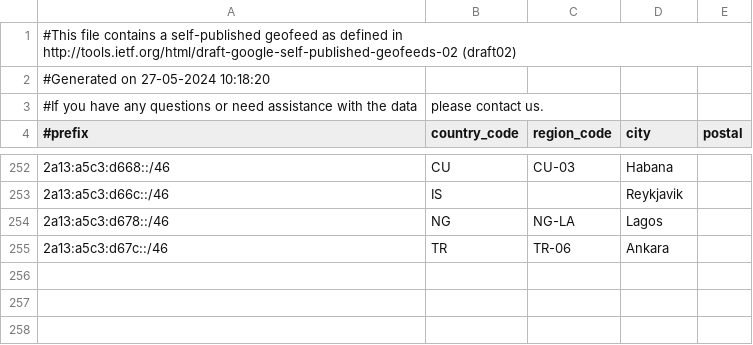
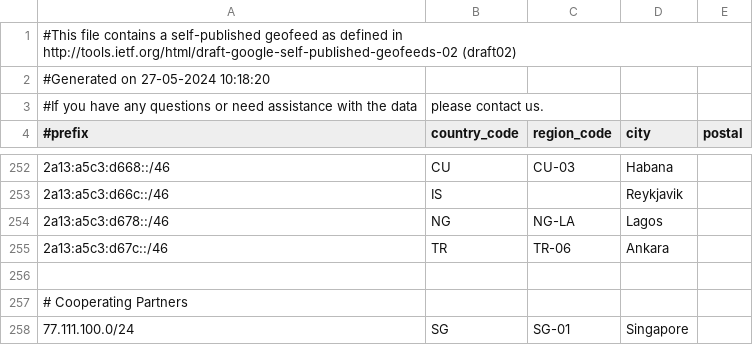
Before and after one commit to MoeDove-LLC/WEB, a CSV file: geofeed.csv, drawn as a sheet; only a part is shown, gaps mark what is left out; the diff names each change by its address in the sheet, - before the commit and + after, or states it on an @@ line.

Commit message:
Update geofeed.csv
add Cooperating Partners

```diff
--- a/geofeed.csv
+++ b/geofeed.csv
+row 256: (empty)
+row 257: # Cooperating Partners
+row 258: 77.111.100.0/24 | SG | SG-01 | Singapore
```
